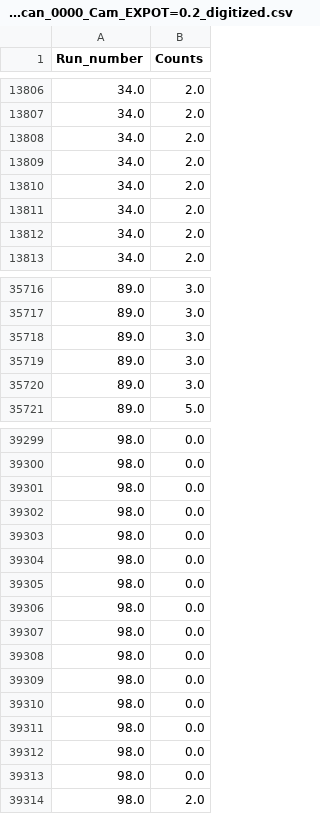
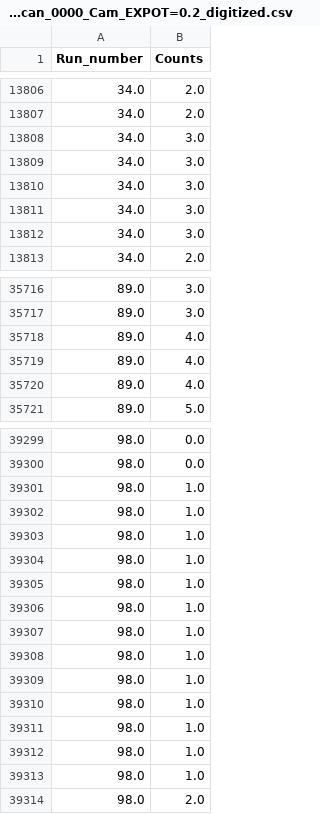
Before and after one commit to synqs/StocDyn_fig_data, a CSV file: data/Oct07_Scan_0000_Cam_EXPOT=0.2_digitized.csv, drawn as a sheet; only a part is shown, gaps mark what is left out; the diff covers the shown part only.

```diff
--- a/data/Oct07_Scan_0000_Cam_EXPOT=0.2_digitized.csv
+++ b/data/Oct07_Scan_0000_Cam_EXPOT=0.2_digitized.csv
@@ -13807,7 +13807,7 @@ Run_number,Counts
 34.0,2.0
-34.0,2.0
-34.0,2.0
-34.0,2.0
-34.0,2.0
-34.0,2.0
+34.0,3.0
+34.0,3.0
+34.0,3.0
+34.0,3.0
+34.0,3.0
 34.0,2.0
@@ -35717,5 +35717,5 @@ Run_number,Counts
 89.0,3.0
-89.0,3.0
-89.0,3.0
-89.0,3.0
+89.0,4.0
+89.0,4.0
+89.0,4.0
 89.0,5.0
@@ -39300,15 +39300,15 @@ Run_number,Counts
 98.0,0.0
-98.0,0.0
-98.0,0.0
-98.0,0.0
-98.0,0.0
-98.0,0.0
-98.0,0.0
-98.0,0.0
-98.0,0.0
-98.0,0.0
-98.0,0.0
-98.0,0.0
-98.0,0.0
-98.0,0.0
+98.0,1.0
+98.0,1.0
+98.0,1.0
+98.0,1.0
+98.0,1.0
+98.0,1.0
+98.0,1.0
+98.0,1.0
+98.0,1.0
+98.0,1.0
+98.0,1.0
+98.0,1.0
+98.0,1.0
 98.0,2.0
```
Also changed, not shown: 112 edited cells elsewhere in this file, 14 other files.
